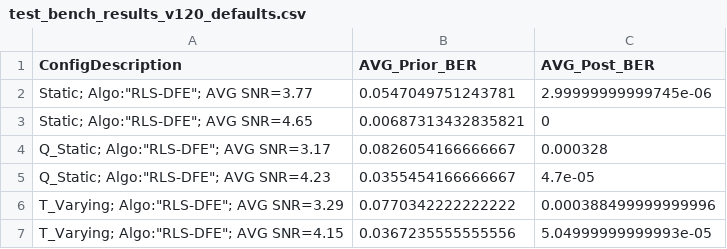
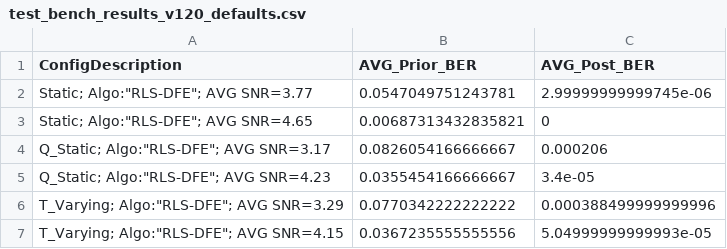
Before and after one commit to YinPing-Cho/NTHU-ASP2021-Final, a CSV file: TestBenchResults/test_bench_results_v120_defaults.csv, drawn as a sheet.

```diff
--- a/TestBenchResults/test_bench_results_v120_defaults.csv
+++ b/TestBenchResults/test_bench_results_v120_defaults.csv
@@ -3,4 +3,4 @@ Static; Algo:"RLS-DFE"; AVG SNR=3.77,0.0547049751243781,2.99999999999745e-06
 Static; Algo:"RLS-DFE"; AVG SNR=4.65,0.00687313432835821,0
-Q_Static; Algo:"RLS-DFE"; AVG SNR=3.17,0.0826054166666667,0.000328
-Q_Static; Algo:"RLS-DFE"; AVG SNR=4.23,0.0355454166666667,4.7e-05
+Q_Static; Algo:"RLS-DFE"; AVG SNR=3.17,0.0826054166666667,0.000206
+Q_Static; Algo:"RLS-DFE"; AVG SNR=4.23,0.0355454166666667,3.4e-05
 T_Varying; Algo:"RLS-DFE"; AVG SNR=3.29,0.0770342222222222,0.000388499999999996
```
Also changed, not shown: 10 other files.
